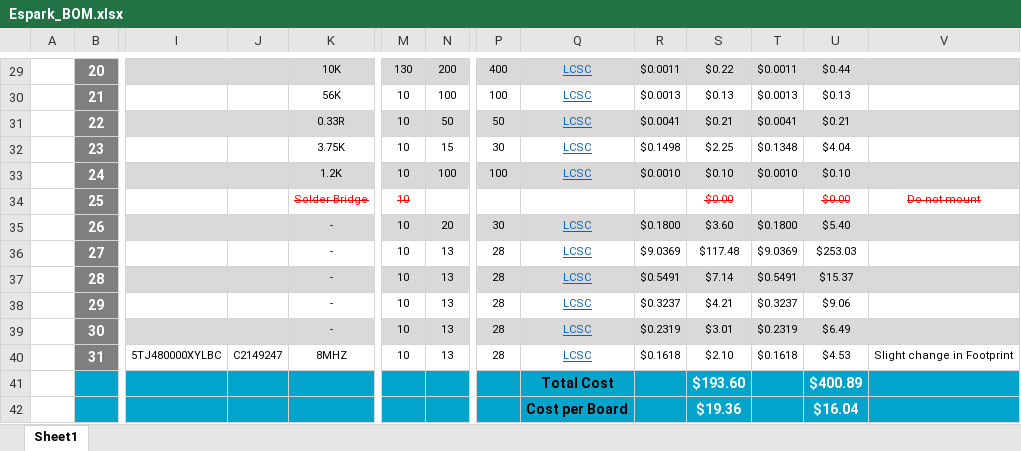
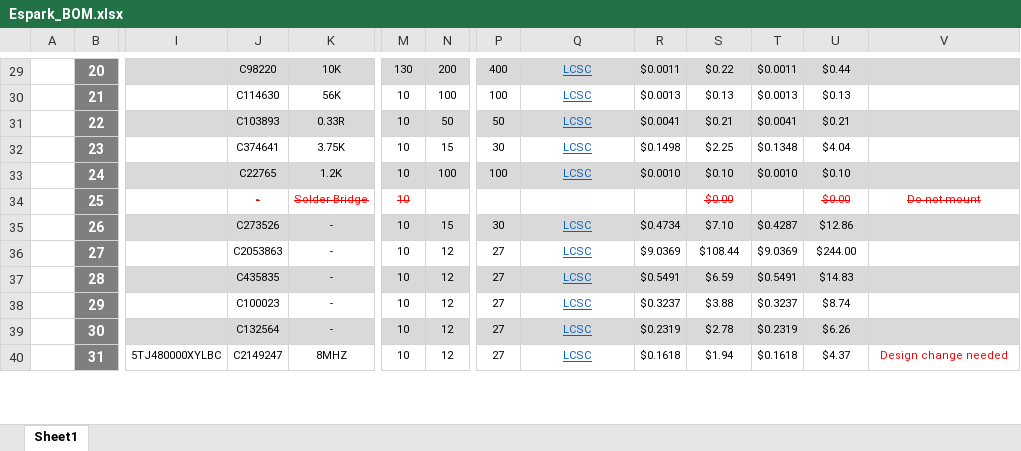
Before and after one commit to eSpark-Backup/johnwollam-lcdproject, an Excel workbook: Deliverables/BOM/Espark_BOM.xlsx, sheet Sheet1, drawn as a sheet; only a part is shown, gaps mark what is left out; values as stored, in another font and other column widths than the file's, no borders; charts and pictures not drawn; removed rows and columns are numbered as before the commit, all else as after; rows hold the shown columns only; the diff covers the shown part only; the diff names each change by its address in the sheet, - before the commit and + after, or states it on an @@ line.

```diff
--- a/Deliverables/BOM/Espark_BOM.xlsx (sheet Sheet1)
+++ b/Deliverables/BOM/Espark_BOM.xlsx (sheet Sheet1)
-J29: (empty)
+J29: C98220
-J30: (empty)
+J30: C114630
-J31: (empty)
+J31: C103893
-J32: (empty)
+J32: C374641
-J33: (empty)
+J33: C22765
-J34: (empty)
+J34: -
-J35: (empty)
+J35: C273526
-N35: 20
+N35: 15
-R35: $0.1800
+R35: $0.4734
-S35: $3.60
+S35: $7.10
-T35: $0.1800
+T35: $0.4287
-U35: $5.40
+U35: $12.86
-J36: (empty)
+J36: C2053863
-N36:N40: 13
+N36:N40: 12
-P36:P40: 28
+P36:P40: 27
-S36: $117.48
+S36: $108.44
-U36: $253.03
+U36: $244.00
-J37: (empty)
+J37: C435835
-S37: $7.14
+S37: $6.59
-U37: $15.37
+U37: $14.83
-J38: (empty)
+J38: C100023
-S38: $4.21
+S38: $3.88
-U38: $9.06
+U38: $8.74
-J39: (empty)
+J39: C132564
-S39: $3.01
+S39: $2.78
-U39: $6.49
+U39: $6.26
-S40: $2.10
+S40: $1.94
-U40: $4.53
+U40: $4.37
-V40: Slight change in Footprint
+V40: Design change needed
-V40 text colour: black
+V40 text colour: #FF0000
-row 41:  |  |  |  |  |  |  |  | Total Cost |  | $193.60 |  | $400.89
-row 42:  |  |  |  |  |  |  |  | Cost per Board |  | $19.36 |  | $16.04
```
Also changed, not shown: 2 added rows and 64 edited cells elsewhere in this sheet, charts or pictures.
